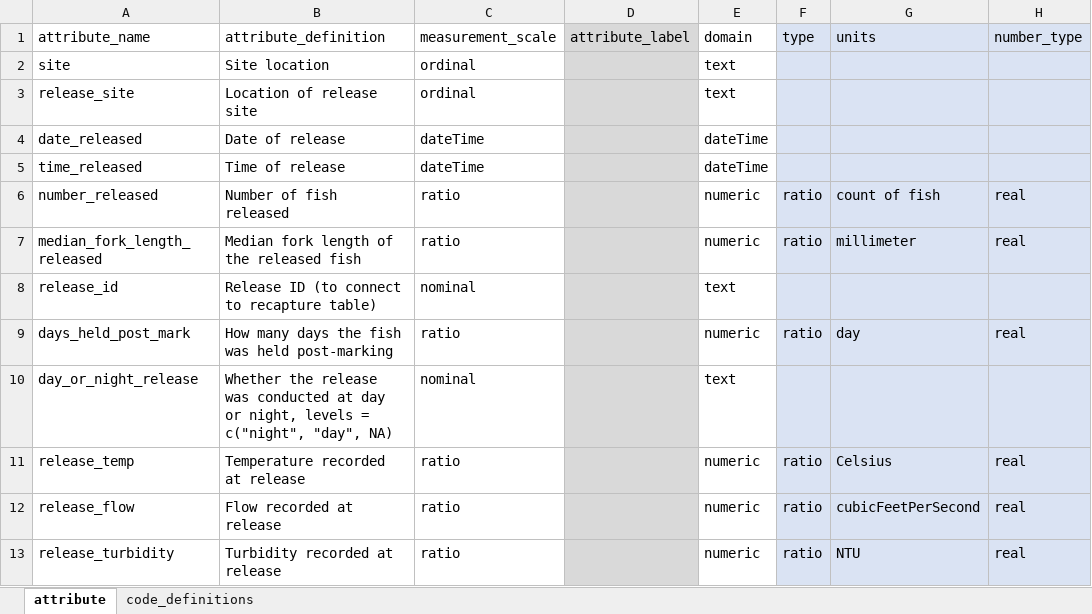
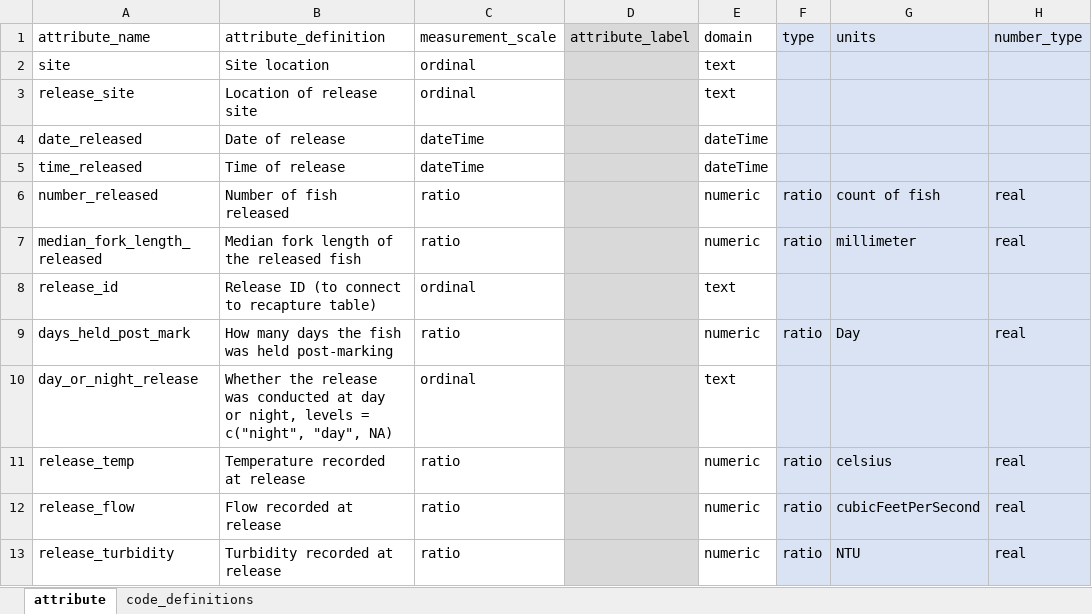
Before and after one commit to FlowWest/edi-battle-clear-rst, an Excel workbook: data-raw/metadata/clear-release-metadata.xlsx, sheet attribute, drawn as a sheet; only a part is shown; values as stored, in another font and other column widths than the file's, no borders; the diff names each change by its address in the sheet, - before the commit and + after, or states it on an @@ line.

Commit message:
edits metadata tables and fills out make_metadata_xml.R

```diff
--- a/data-raw/metadata/clear-release-metadata.xlsx (sheet attribute)
+++ b/data-raw/metadata/clear-release-metadata.xlsx (sheet attribute)
-C8 (measurement_scale): nominal
+C8 (measurement_scale): ordinal
-G9 (units): day
+G9 (units): Day
-C10 (measurement_scale): nominal
+C10 (measurement_scale): ordinal
-G11 (units): Celsius
+G11 (units): celsius
```
Also changed, not shown: data-raw/metadata/battle-recapture-metadata.xlsx, data-raw/metadata/battle-release-metadata.xlsx, 6 other files.
